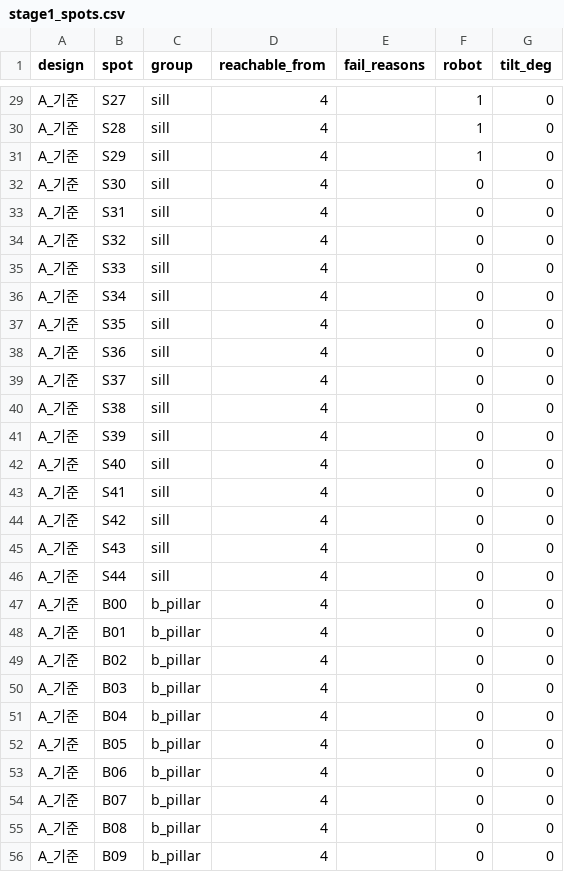
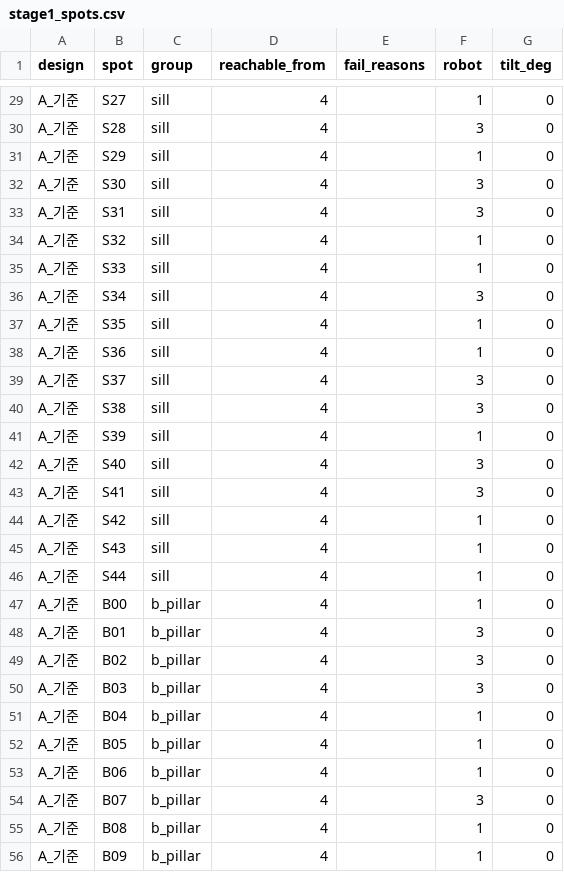
Before and after one commit to Haejyn/biw-weld-twin, a CSV file: results/stage1_spots.csv, drawn as a sheet; only a part is shown, gaps mark what is left out; the diff covers the shown part only; the diff names each change by its address in the sheet, - before the commit and + after, or states it on an @@ line.

```diff
--- a/results/stage1_spots.csv
+++ b/results/stage1_spots.csv
-F30 (robot): 1
+F30 (robot): 3
-F32:F33 (robot): 0
+F32:F33 (robot): 3
-F34:F35 (robot): 0
+F34:F35 (robot): 1
-F36 (robot): 0
+F36 (robot): 3
-F37:F38 (robot): 0
+F37:F38 (robot): 1
-F39:F40 (robot): 0
+F39:F40 (robot): 3
-F41 (robot): 0
+F41 (robot): 1
-F42:F43 (robot): 0
+F42:F43 (robot): 3
-F44:F47 (robot): 0
+F44:F47 (robot): 1
-F48:F50 (robot): 0
+F48:F50 (robot): 3
-F51:F53 (robot): 0
+F51:F53 (robot): 1
-F54 (robot): 0
+F54 (robot): 3
-F55:F56 (robot): 0
+F55:F56 (robot): 1
```
Also changed, not shown: 143 edited cells elsewhere in this file, 31 other files.
